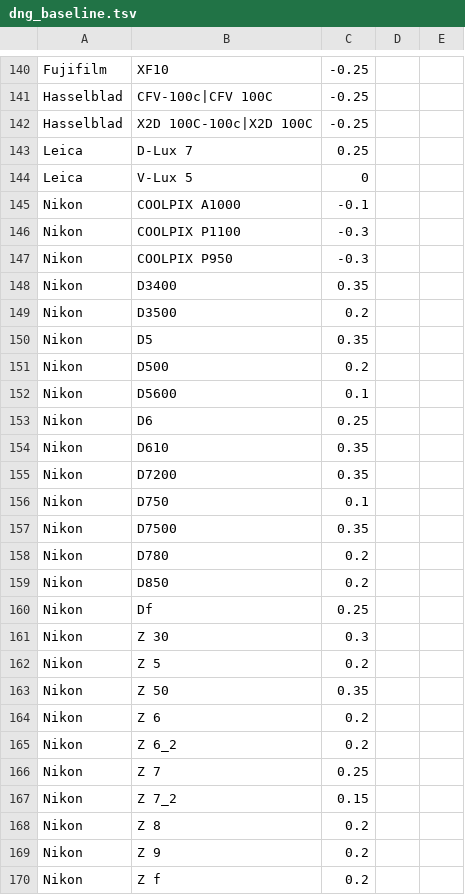
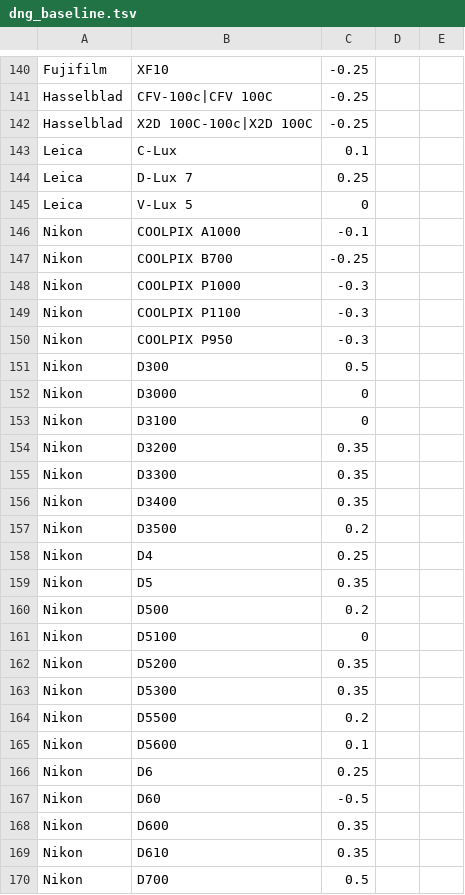
Before and after one commit to CharbelHanna/Argentum, a TSV file: src-tauri/src/mods/dng_baseline.tsv, drawn as a sheet; only a part is shown, gaps mark what is left out; the shorter side is filled out with more unchanged rows; the diff covers the shown part only.

```diff
--- a/src-tauri/src/mods/dng_baseline.tsv
+++ b/src-tauri/src/mods/dng_baseline.tsv
@@ -142,2 +142,3 @@ Hasselblad	CFV-100c|CFV 100C	-0.25
 Hasselblad	X2D 100C-100c|X2D 100C	-0.25		
+Leica	C-Lux	0.1		
 Leica	D-Lux 7	0.25		
@@ -145,10 +146,25 @@ Leica	V-Lux 5	0
 Nikon	COOLPIX A1000	-0.1		
+Nikon	COOLPIX B700	-0.25		
+Nikon	COOLPIX P1000	-0.3		
 Nikon	COOLPIX P1100	-0.3		
 Nikon	COOLPIX P950	-0.3		
+Nikon	D300	0.5		
+Nikon	D3000	0		
+Nikon	D3100	0		
+Nikon	D3200	0.35		
+Nikon	D3300	0.35		
 Nikon	D3400	0.35		
 Nikon	D3500	0.2		
+Nikon	D4	0.25		
 Nikon	D5	0.35		
 Nikon	D500	0.2		
+Nikon	D5100	0		
+Nikon	D5200	0.35		
+Nikon	D5300	0.35		
+Nikon	D5500	0.2		
 Nikon	D5600	0.1		
 Nikon	D6	0.25		
+Nikon	D60	-0.5		
+Nikon	D600	0.35		
 Nikon	D610	0.35		
+Nikon	D700	0.5		
```
Also changed, not shown: 33 added rows and 7 edited cells elsewhere in this file, 6 other files.
